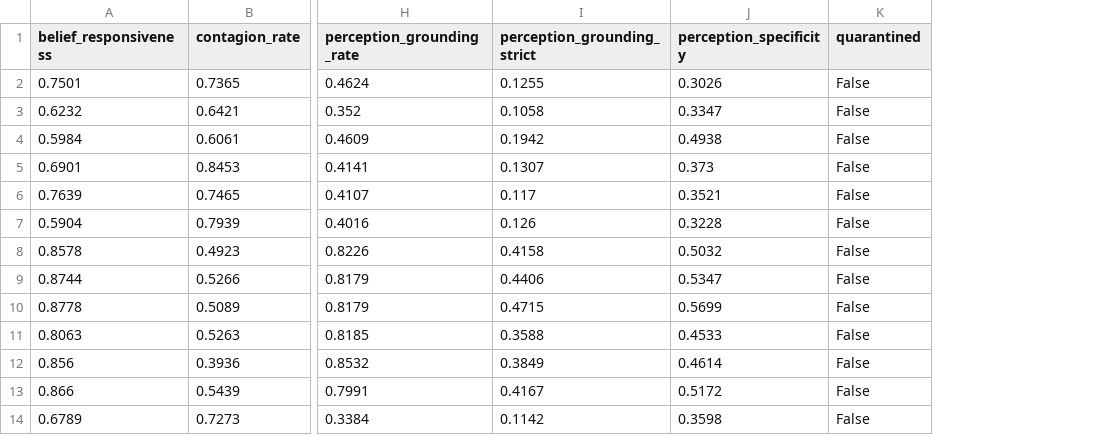
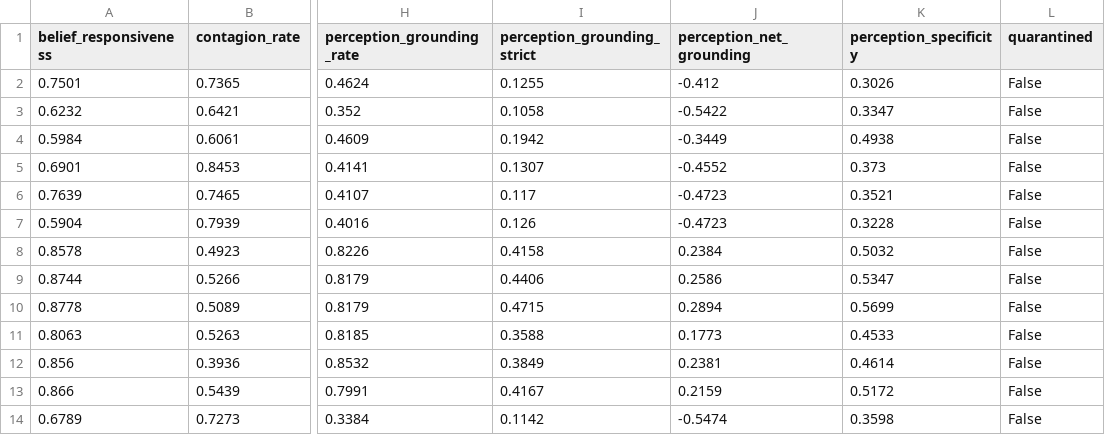
Before and after one commit to AnaCMarcu/WiredTogether, a CSV file: analysis_qualitative/out/tables/beliefs.csv, drawn as a sheet; only a part is shown, gaps mark what is left out; the diff names each change by its address in the sheet, - before the commit and + after, or states it on an @@ line.

```diff
--- a/analysis_qualitative/out/tables/beliefs.csv
+++ b/analysis_qualitative/out/tables/beliefs.csv
+column J (perception_net_grounding), rows 2-14: -0.412 | -0.5422 | -0.3449 | -0.4552 | -0.4723 | -0.4723 | 0.2384 | 0.2586 | 0.2894 | 0.1773 | 0.2381 | 0.2159 | -0.5474
```
Also changed, not shown: analysis_qualitative/out_gemma/tables/beliefs.csv, analysis_qualitative/out_pareto/tables/beliefs.csv, 7 other files.
